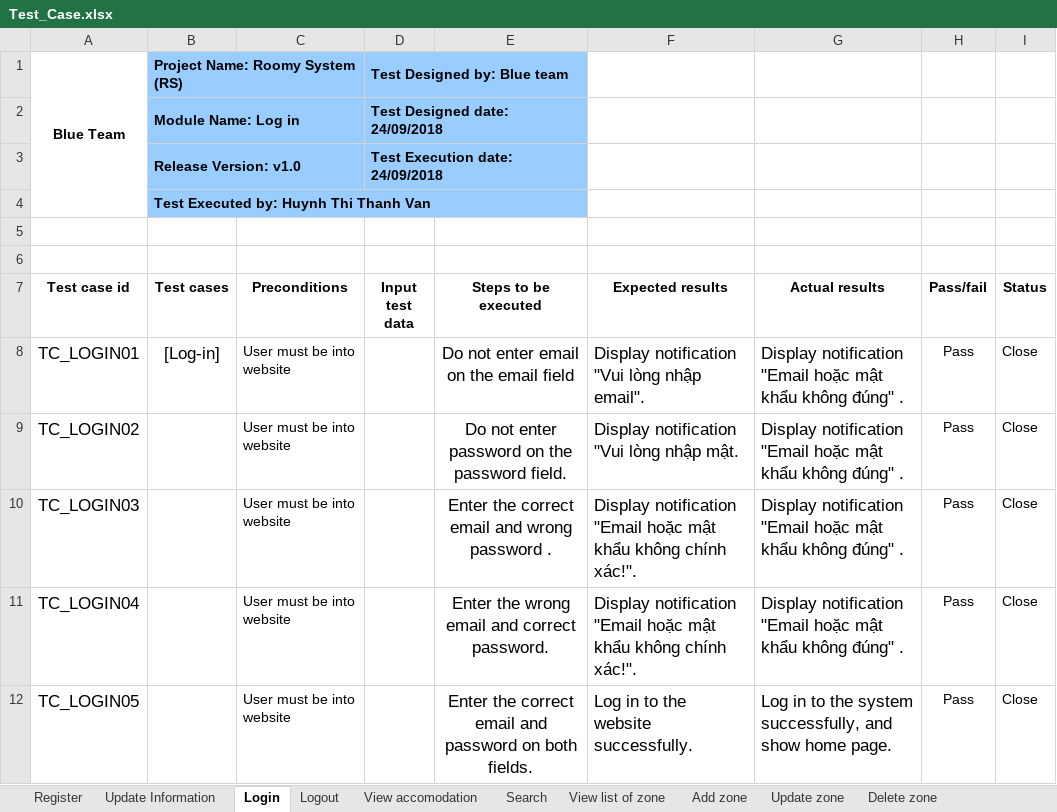
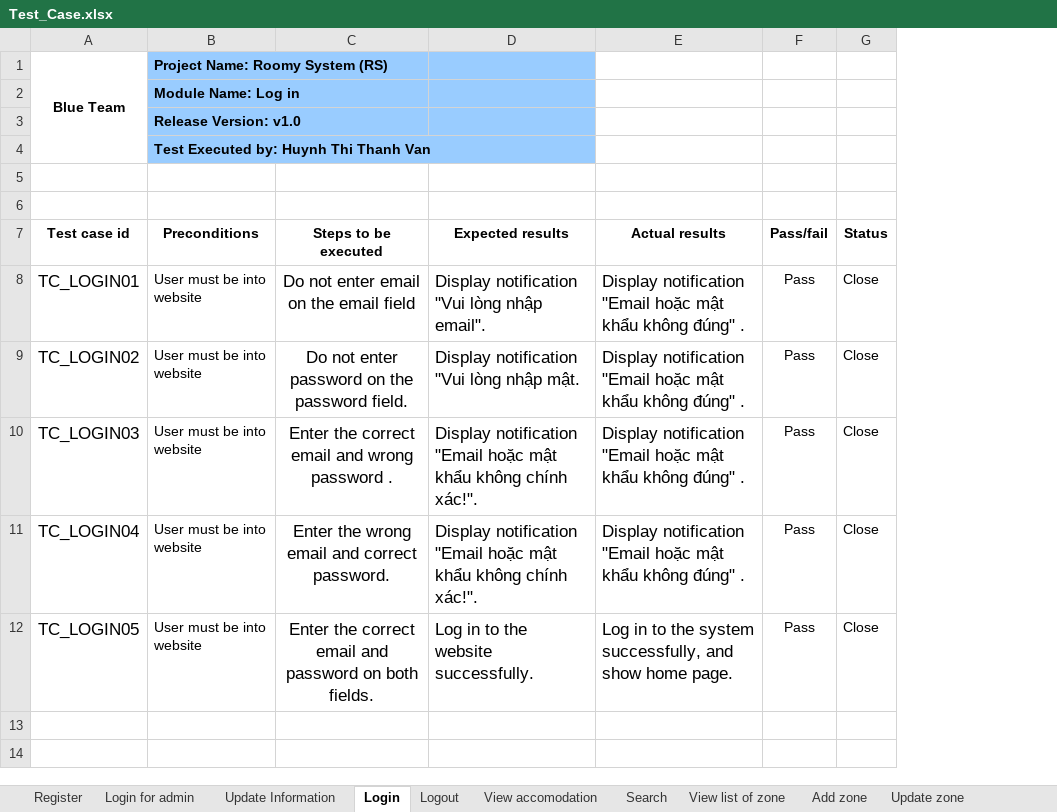
Before and after one commit to quocle28297/Captone1, an Excel workbook: Document/7.Testing/Test_Case.xlsx, sheet Login, drawn as a sheet; values as stored, in another font and other column widths than the file's, no borders; removed rows and columns are numbered as before the commit, all else as after; the diff names each change by its address in the sheet, - before the commit and + after, or states it on an @@ line.

Commit message:
Update Test_Case.xlsx

```diff
--- a/Document/7.Testing/Test_Case.xlsx (sheet Login)
+++ b/Document/7.Testing/Test_Case.xlsx (sheet Login)
+sheet tab: Login for admin
-column B (Test cases), rows 1-4: Project Name: Roomy System (RS) | Module Name: Log in | Release Version: v1.0 | Test Executed by: Huynh Thi Thanh Van; row 8: [Log-in]
-column D (Input test data), rows 1-3: Test Designed by: Blue team | Test Designed date: 24/09/2018 | Test Execution date: 24/09/2018
-B1 (Preconditions): (empty)
+B1 (Preconditions): Project Name: Roomy System (RS)
+B1:C1 merged
-D1:D4 fill: none
+D1:D4 fill: #99CCFF
-B2 (Preconditions): (empty)
+B2 (Preconditions): Module Name: Log in
+B2:C2 merged
-B3 (Preconditions): (empty)
+B3 (Preconditions): Release Version: v1.0
+B3:C3 merged
-B4 (Preconditions): (empty)
+B4 (Preconditions): Test Executed by: Huynh Thi Thanh Van
+B4:D4 merged
```
Also changed, not shown: sheet Update Information, sheet Manage reports, sheet View list of zone, sheet Logout, sheet View accomodation, other sheet tabs.
